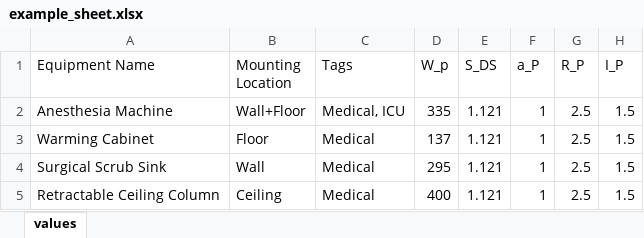
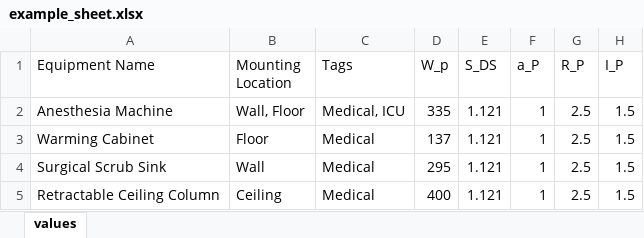
Before and after one commit to panariellop/mathcad_auto, an Excel workbook: templates/example_sheet.xlsx, sheet values, drawn as a sheet; only a part is shown; values as stored, in another font and other column widths than the file's, no borders; the diff names each change by its address in the sheet, - before the commit and + after, or states it on an @@ line.

```diff
--- a/templates/example_sheet.xlsx (sheet values)
+++ b/templates/example_sheet.xlsx (sheet values)
-B2 (Mounting Location): Wall+Floor
+B2 (Mounting Location): Wall, Floor
```
Also changed, not shown: 1 other file.
